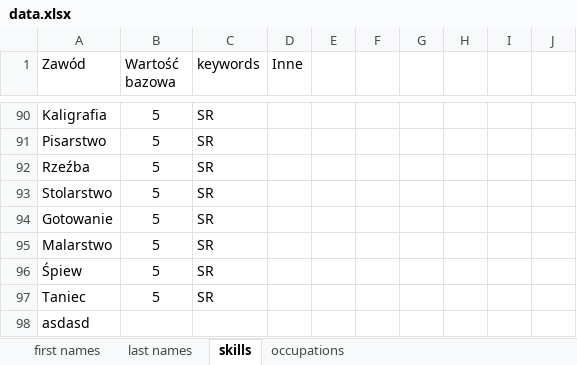
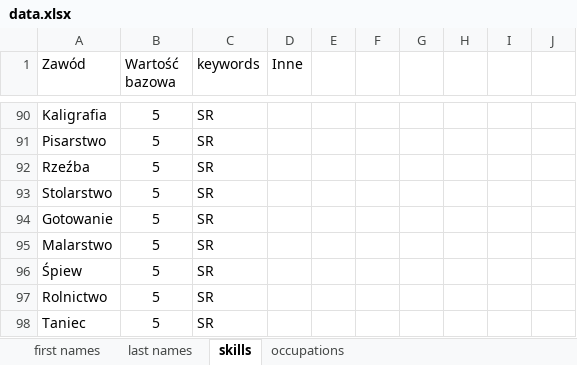
Before and after one commit to ajwalkiewicz/RandomNPCGenerator, an Excel workbook: support/data.xlsx, sheet skills, drawn as a sheet; only a part is shown, gaps mark what is left out; values as stored, in another font and other column widths than the file's, no borders; table styles not drawn; removed rows and columns are numbered as before the commit, all else as after; the diff names each change by its address in the sheet, - before the commit and + after, or states it on an @@ line.

```diff
--- a/support/data.xlsx (sheet skills)
+++ b/support/data.xlsx (sheet skills)
+row 97: Rolnictwo | 5 | SR
-row 98: asdasd
```
Also changed, not shown: sheet occupations, 9 other files.
